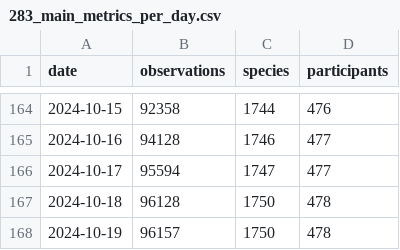
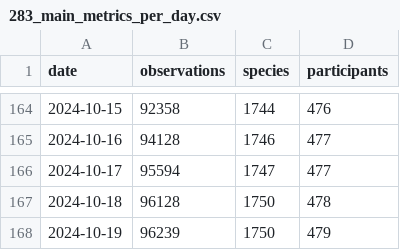
Before and after one commit to pynomaly/datawrapper_update, a CSV file: data/283_main_metrics_per_day.csv, drawn as a sheet; only a part is shown, gaps mark what is left out.

```diff
--- a/data/283_main_metrics_per_day.csv
+++ b/data/283_main_metrics_per_day.csv
@@ -167,2 +167,2 @@ date,observations,species,participants
 2024-10-18,96128,1750,478
-2024-10-19,96157,1750,478
+2024-10-19,96239,1750,479
```
Also changed, not shown: 4 other files.
